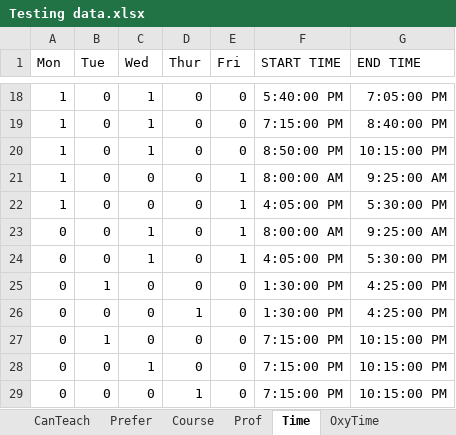
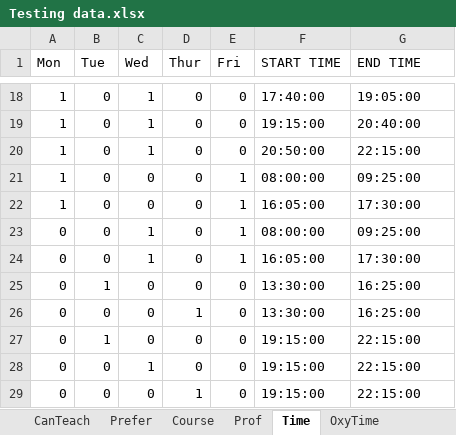
Before and after one commit to oxy-compsci/department-course-scheduling, an Excel workbook: Testing data.xlsx, sheet Time, drawn as a sheet; only a part is shown, gaps mark what is left out; values as stored, in another font and other column widths than the file's, no borders; the diff covers the shown part only; the diff names each change by its address in the sheet, - before the commit and + after, or states it on an @@ line.

```diff
--- a/Testing data.xlsx (sheet Time)
+++ b/Testing data.xlsx (sheet Time)
-F18 (START TIME): 5:40:00 PM
+F18 (START TIME): 17:40:00
-G18 (END TIME): 7:05:00 PM
+G18 (END TIME): 19:05:00
-F19 (START TIME): 7:15:00 PM
+F19 (START TIME): 19:15:00
-G19 (END TIME): 8:40:00 PM
+G19 (END TIME): 20:40:00
-F20 (START TIME): 8:50:00 PM
+F20 (START TIME): 20:50:00
-G20 (END TIME): 10:15:00 PM
+G20 (END TIME): 22:15:00
-F21 (START TIME): 8:00:00 AM
+F21 (START TIME): 08:00:00
-G21 (END TIME): 9:25:00 AM
+G21 (END TIME): 09:25:00
-F22 (START TIME): 4:05:00 PM
+F22 (START TIME): 16:05:00
-G22 (END TIME): 5:30:00 PM
+G22 (END TIME): 17:30:00
-F23 (START TIME): 8:00:00 AM
+F23 (START TIME): 08:00:00
-G23 (END TIME): 9:25:00 AM
+G23 (END TIME): 09:25:00
-F24 (START TIME): 4:05:00 PM
+F24 (START TIME): 16:05:00
-G24 (END TIME): 5:30:00 PM
+G24 (END TIME): 17:30:00
-F25:F26 (START TIME): 1:30:00 PM
+F25:F26 (START TIME): 13:30:00
-G25:G26 (END TIME): 4:25:00 PM
+G25:G26 (END TIME): 16:25:00
-F27:F29 (START TIME): 7:15:00 PM
+F27:F29 (START TIME): 19:15:00
-G27:G29 (END TIME): 10:15:00 PM
+G27:G29 (END TIME): 22:15:00
```
Also changed, not shown: 32 edited cells elsewhere in this sheet, sheet Prefer, sheet CanTeach, sheet Course, 1 other file.
